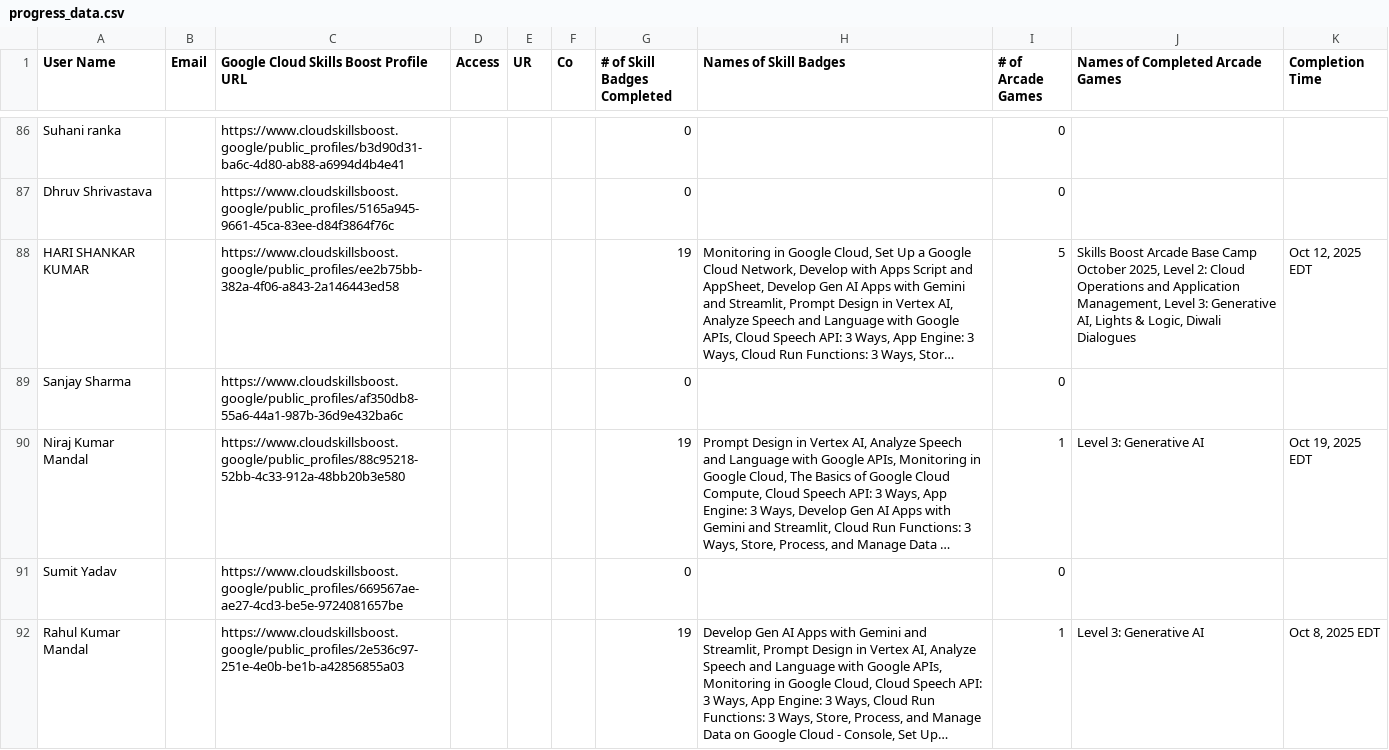
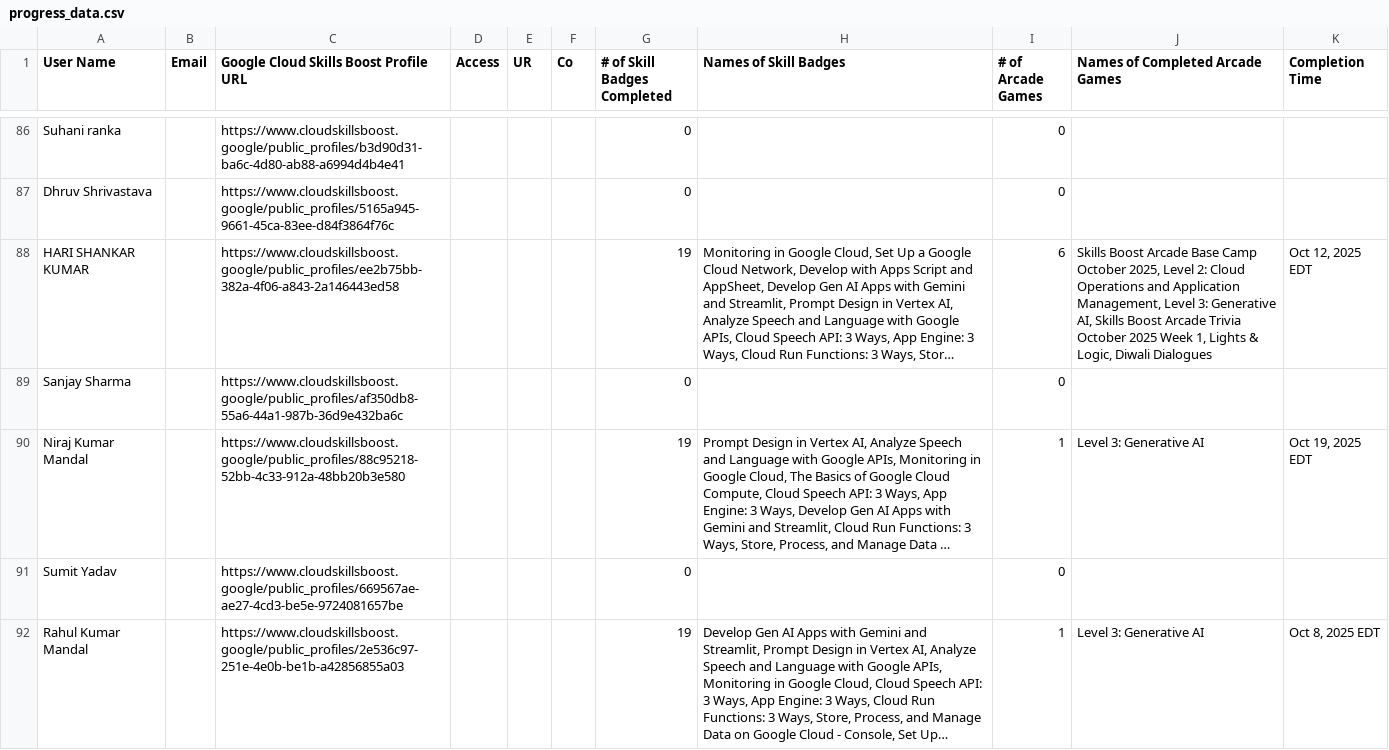
Before and after one commit to mohitsharmas97/leaderboard_gdg, a CSV file: progress_data.csv, drawn as a sheet; only a part is shown, gaps mark what is left out; long unchanged cells end in …; the diff covers the shown part only; the diff names each change by its address in the sheet, - before the commit and + after, or states it on an @@ line.

```diff
--- a/progress_data.csv
+++ b/progress_data.csv
-I88 (# of Arcade Games): 5
+I88 (# of Arcade Games): 6
-J88 (Names of Completed Arcade Games): …Generative AI, Lights &…
+J88 (Names of Completed Arcade Games): …Generative AI, Skills Boost Arcade Trivia October 2025 Week 1, Lights &…
```
Also changed, not shown: 2 edited cells elsewhere in this file, google_cloud_badges_details.csv.
